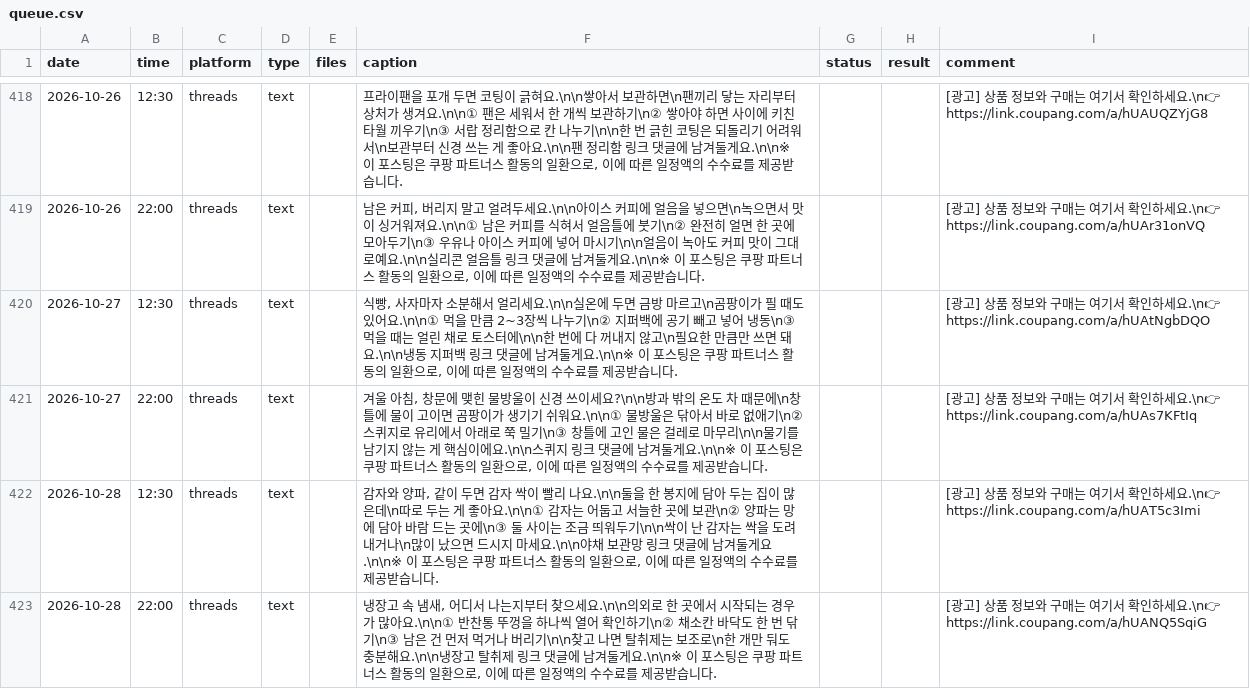
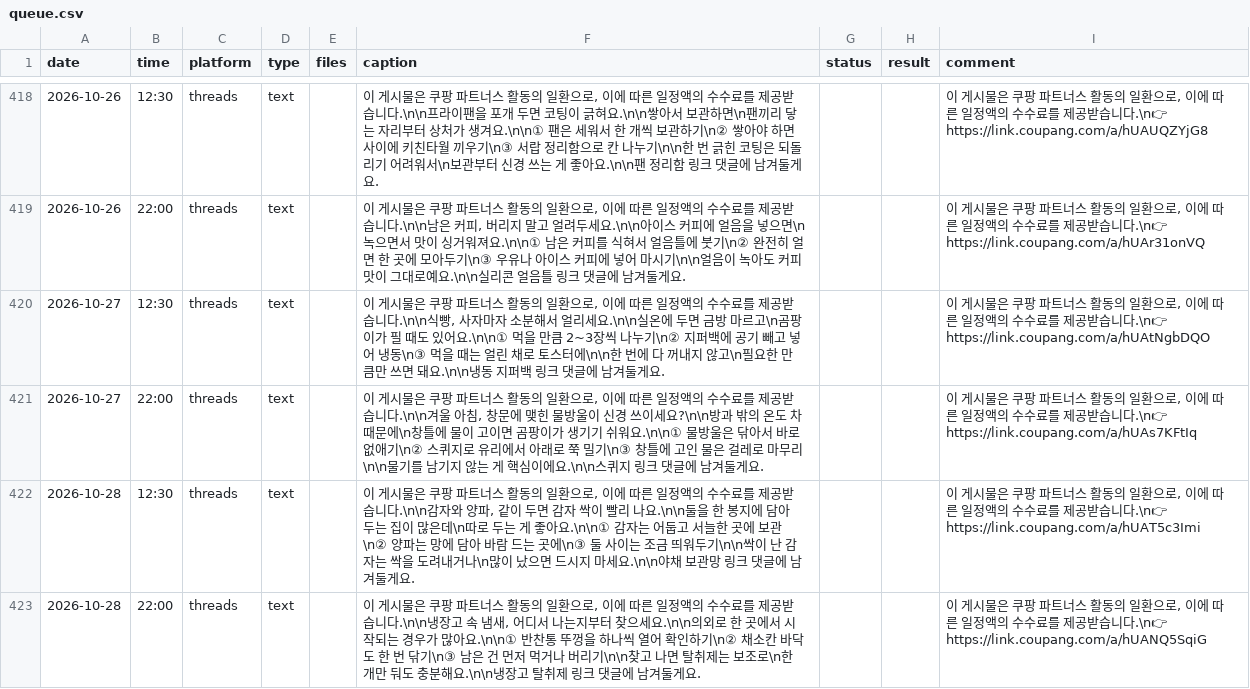
Before and after one commit to wonbi/insta-threads-auto, a CSV file: queue.csv, drawn as a sheet; only a part is shown, gaps mark what is left out; the diff covers the shown part only.

Commit message:
쿠팡 글 대가성 문구를 본문 첫 부분으로 이동 (파트너스 가이드 준수)

```diff
--- a/queue.csv
+++ b/queue.csv
@@ -418,6 +418,6 @@
-2026-10-26,12:30,threads,text,,"프라이팬을 포개 두면 코팅이 긁혀요.\n\n쌓아서 보관하면\n팬끼리 닿는 자리부터 상처가 생겨요.\n\n① 팬은 세워서 한 개씩 보관하기\n② 쌓아야 하면 사이에 키친타월 끼우기\n③ 서랍 정리함으로 칸 나누기\n\n한 번 긁힌 코팅은 되돌리기 어려워서\n보관부터 신경 쓰는 게 좋아요.\n\n팬 정리함 링크 댓글에 남겨둘게요.\n\n※ 이 포스팅은 쿠팡 파트너스 활동의 일환으로, 이에 따른 일정액의 수수료를 제공받습니다.",,,[광고] 상품 정보와 구매는 여기서 확인하세요.\n👉 https://link.coupang.com/a/hUAUQZYjG8
-2026-10-26,22:00,threads,text,,"남은 커피, 버리지 말고 얼려두세요.\n\n아이스 커피에 얼음을 넣으면\n녹으면서 맛이 싱거워져요.\n\n① 남은 커피를 식혀서 얼음틀에 붓기\n② 완전히 얼면 한 곳에 모아두기\n③ 우유나 아이스 커피에 넣어 마시기\n\n얼음이 녹아도 커피 맛이 그대로예요.\n\n실리콘 얼음틀 링크 댓글에 남겨둘게요.\n\n※ 이 포스팅은 쿠팡 파트너스 활동의 일환으로, 이에 따른 일정액의 수수료를 제공받습니다.",,,[광고] 상품 정보와 구매는 여기서 확인하세요.\n👉 https://link.coupang.com/a/hUAr31onVQ
-2026-10-27,12:30,threads,text,,"식빵, 사자마자 소분해서 얼리세요.\n\n실온에 두면 금방 마르고\n곰팡이가 필 때도 있어요.\n\n① 먹을 만큼 2~3장씩 나누기\n② 지퍼백에 공기 빼고 넣어 냉동\n③ 먹을 때는 얼린 채로 토스터에\n\n한 번에 다 꺼내지 않고\n필요한 만큼만 쓰면 돼요.\n\n냉동 지퍼백 링크 댓글에 남겨둘게요.\n\n※ 이 포스팅은 쿠팡 파트너스 활동의 일환으로, 이에 따른 일정액의 수수료를 제공받습니다.",,,[광고] 상품 정보와 구매는 여기서 확인하세요.\n👉 https://link.coupang.com/a/hUAtNgbDQO
-2026-10-27,22:00,threads,text,,"겨울 아침, 창문에 맺힌 물방울이 신경 쓰이세요?\n\n방과 밖의 온도 차 때문에\n창틀에 물이 고이면 곰팡이가 생기기 쉬워요.\n\n① 물방울은 닦아서 바로 없애기\n② 스퀴지로 유리에서 아래로 쭉 밀기\n③ 창틀에 고인 물은 걸레로 마무리\n\n물기를 남기지 않는 게 핵심이에요.\n\n스퀴지 링크 댓글에 남겨둘게요.\n\n※ 이 포스팅은 쿠팡 파트너스 활동의 일환으로, 이에 따른 일정액의 수수료를 제공받습니다.",,,[광고] 상품 정보와 구매는 여기서 확인하세요.\n👉 https://link.coupang.com/a/hUAs7KFtIq
-2026-10-28,12:30,threads,text,,"감자와 양파, 같이 두면 감자 싹이 빨리 나요.\n\n둘을 한 봉지에 담아 두는 집이 많은데\n따로 두는 게 좋아요.\n\n① 감자는 어둡고 서늘한 곳에 보관\n② 양파는 망에 담아 바람 드는 곳에\n③ 둘 사이는 조금 띄워두기\n\n싹이 난 감자는 싹을 도려내거나\n많이 났으면 드시지 마세요.\n\n야채 보관망 링크 댓글에 남겨둘게요.\n\n※ 이 포스팅은 쿠팡 파트너스 활동의 일환으로, 이에 따른 일정액의 수수료를 제공받습니다.",,,[광고] 상품 정보와 구매는 여기서 확인하세요.\n👉 https://link.coupang.com/a/hUAT5c3Imi
-2026-10-28,22:00,threads,text,,"냉장고 속 냄새, 어디서 나는지부터 찾으세요.\n\n의외로 한 곳에서 시작되는 경우가 많아요.\n\n① 반찬통 뚜껑을 하나씩 열어 확인하기\n② 채소칸 바닥도 한 번 닦기\n③ 남은 건 먼저 먹거나 버리기\n\n찾고 나면 탈취제는 보조로\n한 개만 둬도 충분해요.\n\n냉장고 탈취제 링크 댓글에 남겨둘게요.\n\n※ 이 포스팅은 쿠팡 파트너스 활동의 일환으로, 이에 따른 일정액의 수수료를 제공받습니다.",,,[광고] 상품 정보와 구매는 여기서 확인하세요.\n👉 https://link.coupang.com/a/hUANQ5SqiG
+2026-10-26,12:30,threads,text,,"이 게시물은 쿠팡 파트너스 활동의 일환으로, 이에 따른 일정액의 수수료를 제공받습니다.\n\n프라이팬을 포개 두면 코팅이 긁혀요.\n\n쌓아서 보관하면\n팬끼리 닿는 자리부터 상처가 생겨요.\n\n① 팬은 세워서 한 개씩 보관하기\n② 쌓아야 하면 사이에 키친타월 끼우기\n③ 서랍 정리함으로 칸 나누기\n\n한 번 긁힌 코팅은 되돌리기 어려워서\n보관부터 신경 쓰는 게 좋아요.\n\n팬 정리함 링크 댓글에 남겨둘게요.",,,"이 게시물은 쿠팡 파트너스 활동의 일환으로, 이에 따른 일정액의 수수료를 제공받습니다.\n👉 https://link.coupang.com/a/hUAUQZYjG8"
+2026-10-26,22:00,threads,text,,"이 게시물은 쿠팡 파트너스 활동의 일환으로, 이에 따른 일정액의 수수료를 제공받습니다.\n\n남은 커피, 버리지 말고 얼려두세요.\n\n아이스 커피에 얼음을 넣으면\n녹으면서 맛이 싱거워져요.\n\n① 남은 커피를 식혀서 얼음틀에 붓기\n② 완전히 얼면 한 곳에 모아두기\n③ 우유나 아이스 커피에 넣어 마시기\n\n얼음이 녹아도 커피 맛이 그대로예요.\n\n실리콘 얼음틀 링크 댓글에 남겨둘게요.",,,"이 게시물은 쿠팡 파트너스 활동의 일환으로, 이에 따른 일정액의 수수료를 제공받습니다.\n👉 https://link.coupang.com/a/hUAr31onVQ"
+2026-10-27,12:30,threads,text,,"이 게시물은 쿠팡 파트너스 활동의 일환으로, 이에 따른 일정액의 수수료를 제공받습니다.\n\n식빵, 사자마자 소분해서 얼리세요.\n\n실온에 두면 금방 마르고\n곰팡이가 필 때도 있어요.\n\n① 먹을 만큼 2~3장씩 나누기\n② 지퍼백에 공기 빼고 넣어 냉동\n③ 먹을 때는 얼린 채로 토스터에\n\n한 번에 다 꺼내지 않고\n필요한 만큼만 쓰면 돼요.\n\n냉동 지퍼백 링크 댓글에 남겨둘게요.",,,"이 게시물은 쿠팡 파트너스 활동의 일환으로, 이에 따른 일정액의 수수료를 제공받습니다.\n👉 https://link.coupang.com/a/hUAtNgbDQO"
+2026-10-27,22:00,threads,text,,"이 게시물은 쿠팡 파트너스 활동의 일환으로, 이에 따른 일정액의 수수료를 제공받습니다.\n\n겨울 아침, 창문에 맺힌 물방울이 신경 쓰이세요?\n\n방과 밖의 온도 차 때문에\n창틀에 물이 고이면 곰팡이가 생기기 쉬워요.\n\n① 물방울은 닦아서 바로 없애기\n② 스퀴지로 유리에서 아래로 쭉 밀기\n③ 창틀에 고인 물은 걸레로 마무리\n\n물기를 남기지 않는 게 핵심이에요.\n\n스퀴지 링크 댓글에 남겨둘게요.",,,"이 게시물은 쿠팡 파트너스 활동의 일환으로, 이에 따른 일정액의 수수료를 제공받습니다.\n👉 https://link.coupang.com/a/hUAs7KFtIq"
+2026-10-28,12:30,threads,text,,"이 게시물은 쿠팡 파트너스 활동의 일환으로, 이에 따른 일정액의 수수료를 제공받습니다.\n\n감자와 양파, 같이 두면 감자 싹이 빨리 나요.\n\n둘을 한 봉지에 담아 두는 집이 많은데\n따로 두는 게 좋아요.\n\n① 감자는 어둡고 서늘한 곳에 보관\n② 양파는 망에 담아 바람 드는 곳에\n③ 둘 사이는 조금 띄워두기\n\n싹이 난 감자는 싹을 도려내거나\n많이 났으면 드시지 마세요.\n\n야채 보관망 링크 댓글에 남겨둘게요.",,,"이 게시물은 쿠팡 파트너스 활동의 일환으로, 이에 따른 일정액의 수수료를 제공받습니다.\n👉 https://link.coupang.com/a/hUAT5c3Imi"
+2026-10-28,22:00,threads,text,,"이 게시물은 쿠팡 파트너스 활동의 일환으로, 이에 따른 일정액의 수수료를 제공받습니다.\n\n냉장고 속 냄새, 어디서 나는지부터 찾으세요.\n\n의외로 한 곳에서 시작되는 경우가 많아요.\n\n① 반찬통 뚜껑을 하나씩 열어 확인하기\n② 채소칸 바닥도 한 번 닦기\n③ 남은 건 먼저 먹거나 버리기\n\n찾고 나면 탈취제는 보조로\n한 개만 둬도 충분해요.\n\n냉장고 탈취제 링크 댓글에 남겨둘게요.",,,"이 게시물은 쿠팡 파트너스 활동의 일환으로, 이에 따른 일정액의 수수료를 제공받습니다.\n👉 https://link.coupang.com/a/hUANQ5SqiG"
```
Also changed, not shown: 44 edited cells elsewhere in this file.
